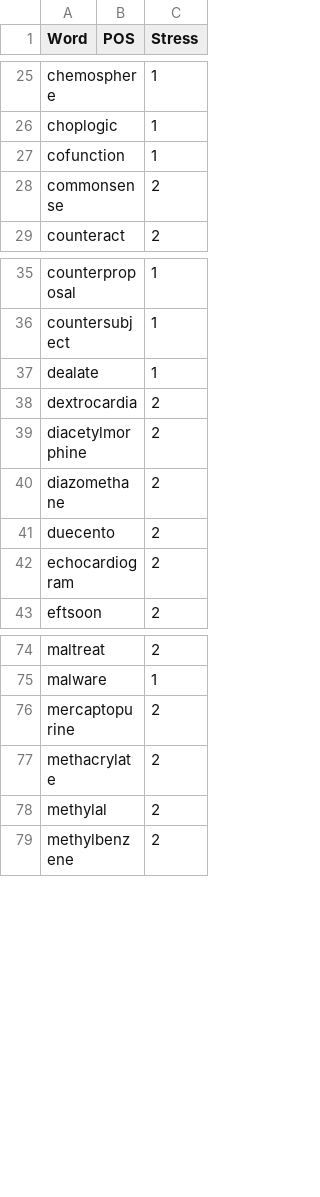
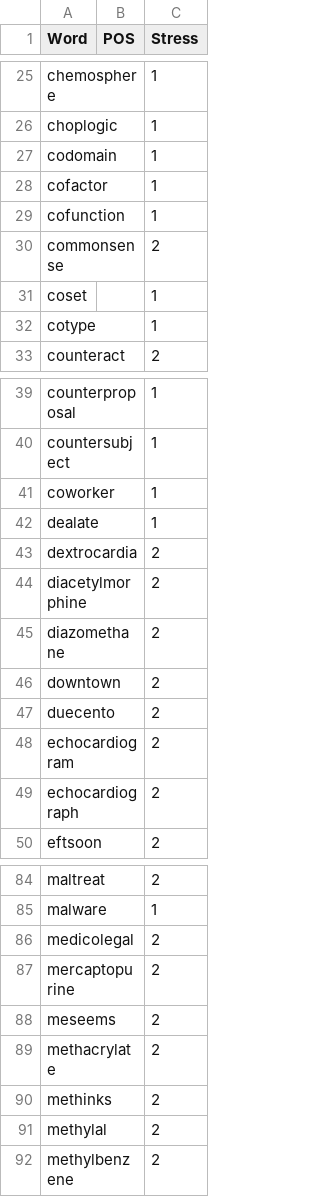
Before and after one commit to ChristianSi/lytspel, a CSV file: data/compound-stress.csv, drawn as a sheet; only a part is shown, gaps mark what is left out; the diff covers the shown part only; the diff names each change by its address in the sheet, - before the commit and + after, or states it on an @@ line.

Commit message:
Add custom entries

```diff
--- a/data/compound-stress.csv
+++ b/data/compound-stress.csv
+row 27: codomain |  | 1
+row 28: cofactor |  | 1
+row 31: coset |  | 1
+row 32: cotype |  | 1
+row 41: coworker |  | 1
+row 46: downtown |  | 2
+row 49: echocardiograph |  | 2
+row 86: medicolegal |  | 2
+row 88: meseems |  | 2
+row 90: methinks |  | 2
```
Also changed, not shown: 9 added rows and 1 removed row elsewhere in this file, data/compound-blacklist.csv, data/compound-whitelist.csv, 2 other files.
